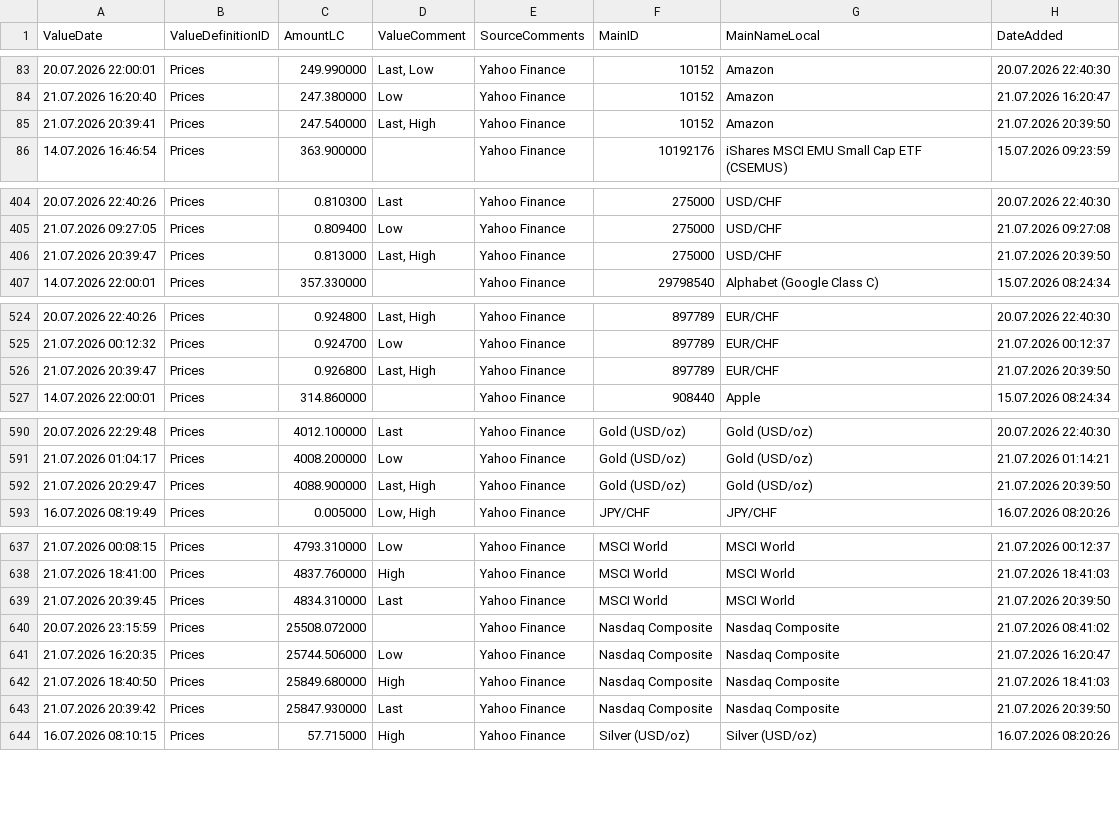
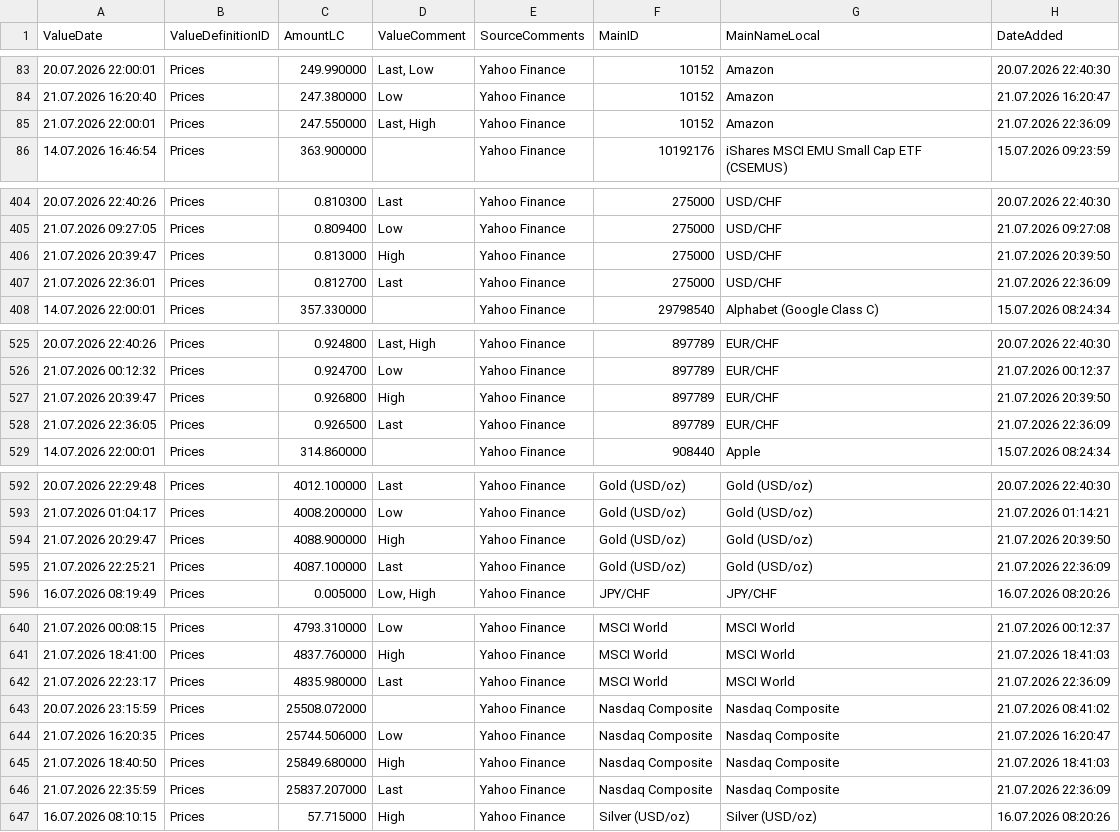
Before and after one commit to Munotstadt/financialdatacollector-public, a CSV file: all_data.csv, drawn as a sheet; only a part is shown, gaps mark what is left out; the diff covers the shown part only.

```diff
--- a/all_data.csv
+++ b/all_data.csv
@@ -84,3 +84,3 @@ ValueDate,ValueDefinitionID,AmountLC,ValueComment,SourceComments,MainID,MainName
 21.07.2026 16:20:40,Prices,247.380000,Low,Yahoo Finance,10152,Amazon,21.07.2026 16:20:47
-21.07.2026 20:39:41,Prices,247.540000,"Last, High",Yahoo Finance,10152,Amazon,21.07.2026 20:39:50
+21.07.2026 22:00:01,Prices,247.550000,"Last, High",Yahoo Finance,10152,Amazon,21.07.2026 22:36:09
 14.07.2026 16:46:54,Prices,363.900000,,Yahoo Finance,10192176,iShares MSCI EMU Small Cap ETF (CSEMUS),15.07.2026 09:23:59
@@ -405,3 +405,4 @@ ValueDate,ValueDefinitionID,AmountLC,ValueComment,SourceComments,MainID,MainName
 21.07.2026 09:27:05,Prices,0.809400,Low,Yahoo Finance,275000,USD/CHF,21.07.2026 09:27:08
-21.07.2026 20:39:47,Prices,0.813000,"Last, High",Yahoo Finance,275000,USD/CHF,21.07.2026 20:39:50
+21.07.2026 20:39:47,Prices,0.813000,High,Yahoo Finance,275000,USD/CHF,21.07.2026 20:39:50
+21.07.2026 22:36:01,Prices,0.812700,Last,Yahoo Finance,275000,USD/CHF,21.07.2026 22:36:09
 14.07.2026 22:00:01,Prices,357.330000,,Yahoo Finance,29798540,Alphabet (Google Class C),15.07.2026 08:24:34
@@ -525,3 +526,4 @@ ValueDate,ValueDefinitionID,AmountLC,ValueComment,SourceComments,MainID,MainName
 21.07.2026 00:12:32,Prices,0.924700,Low,Yahoo Finance,897789,EUR/CHF,21.07.2026 00:12:37
-21.07.2026 20:39:47,Prices,0.926800,"Last, High",Yahoo Finance,897789,EUR/CHF,21.07.2026 20:39:50
+21.07.2026 20:39:47,Prices,0.926800,High,Yahoo Finance,897789,EUR/CHF,21.07.2026 20:39:50
+21.07.2026 22:36:05,Prices,0.926500,Last,Yahoo Finance,897789,EUR/CHF,21.07.2026 22:36:09
 14.07.2026 22:00:01,Prices,314.860000,,Yahoo Finance,908440,Apple,15.07.2026 08:24:34
@@ -591,3 +593,4 @@ ValueDate,ValueDefinitionID,AmountLC,ValueComment,SourceComments,MainID,MainName
 21.07.2026 01:04:17,Prices,4008.200000,Low,Yahoo Finance,Gold (USD/oz),Gold (USD/oz),21.07.2026 01:14:21
-21.07.2026 20:29:47,Prices,4088.900000,"Last, High",Yahoo Finance,Gold (USD/oz),Gold (USD/oz),21.07.2026 20:39:50
+21.07.2026 20:29:47,Prices,4088.900000,High,Yahoo Finance,Gold (USD/oz),Gold (USD/oz),21.07.2026 20:39:50
+21.07.2026 22:25:21,Prices,4087.100000,Last,Yahoo Finance,Gold (USD/oz),Gold (USD/oz),21.07.2026 22:36:09
 16.07.2026 08:19:49,Prices,0.005000,"Low, High",Yahoo Finance,JPY/CHF,JPY/CHF,16.07.2026 08:20:26
@@ -638,3 +641,3 @@ ValueDate,ValueDefinitionID,AmountLC,ValueComment,SourceComments,MainID,MainName
 21.07.2026 18:41:00,Prices,4837.760000,High,Yahoo Finance,MSCI World,MSCI World,21.07.2026 18:41:03
-21.07.2026 20:39:45,Prices,4834.310000,Last,Yahoo Finance,MSCI World,MSCI World,21.07.2026 20:39:50
+21.07.2026 22:23:17,Prices,4835.980000,Last,Yahoo Finance,MSCI World,MSCI World,21.07.2026 22:36:09
 20.07.2026 23:15:59,Prices,25508.072000,,Yahoo Finance,Nasdaq Composite,Nasdaq Composite,21.07.2026 08:41:02
@@ -642,3 +645,3 @@ ValueDate,ValueDefinitionID,AmountLC,ValueComment,SourceComments,MainID,MainName
 21.07.2026 18:40:50,Prices,25849.680000,High,Yahoo Finance,Nasdaq Composite,Nasdaq Composite,21.07.2026 18:41:03
-21.07.2026 20:39:42,Prices,25847.930000,Last,Yahoo Finance,Nasdaq Composite,Nasdaq Composite,21.07.2026 20:39:50
+21.07.2026 22:35:59,Prices,25837.207000,Last,Yahoo Finance,Nasdaq Composite,Nasdaq Composite,21.07.2026 22:36:09
 16.07.2026 08:10:15,Prices,57.715000,High,Yahoo Finance,Silver (USD/oz),Silver (USD/oz),16.07.2026 08:20:26
```
Also changed, not shown: 38 edited cells elsewhere in this file.
